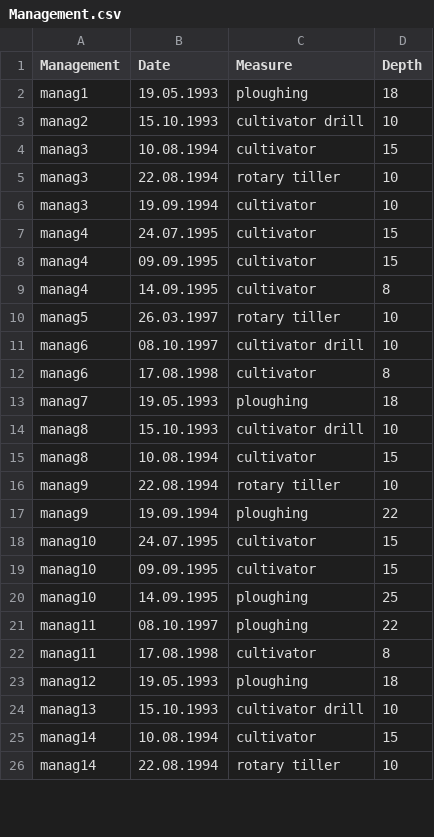
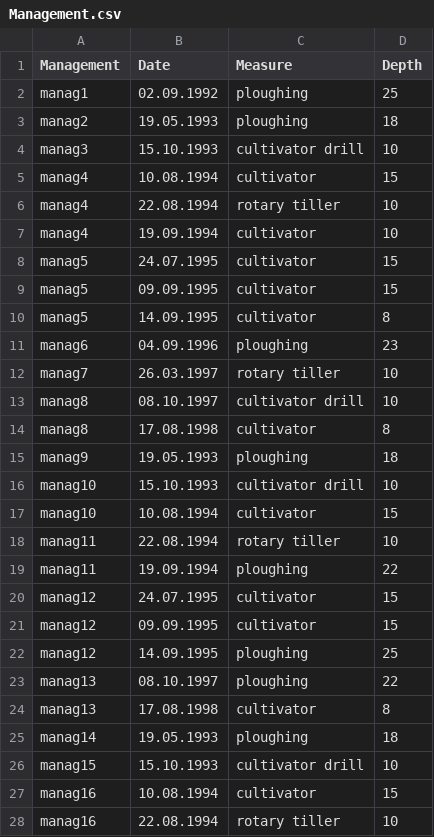
Before and after one commit to zalf-rpm/AgMIP_BNI, a CSV file: data/Management.csv, drawn as a sheet; only a part is shown; the diff covers the shown part only.

```diff
--- a/data/Management.csv
+++ b/data/Management.csv
@@ -1,26 +1,28 @@
 Management;Date;Measure;Depth
-manag1;19.05.1993;ploughing;18
-manag2;15.10.1993;cultivator drill;10
-manag3;10.08.1994;cultivator;15
-manag3;22.08.1994;rotary tiller;10
-manag3;19.09.1994;cultivator;10
-manag4;24.07.1995;cultivator;15
-manag4;09.09.1995;cultivator;15
-manag4;14.09.1995;cultivator;8
-manag5;26.03.1997;rotary tiller;10
-manag6;08.10.1997;cultivator drill ;10
-manag6;17.08.1998;cultivator;8
-manag7;19.05.1993;ploughing;18
-manag8;15.10.1993;cultivator drill;10
-manag8;10.08.1994;cultivator;15
-manag9;22.08.1994;rotary tiller;10
-manag9;19.09.1994;ploughing;22
-manag10;24.07.1995;cultivator;15
-manag10;09.09.1995;cultivator;15
-manag10;14.09.1995;ploughing;25
-manag11;08.10.1997;ploughing;22
-manag11;17.08.1998;cultivator;8
-manag12;19.05.1993;ploughing;18
-manag13;15.10.1993;cultivator drill;10
-manag14;10.08.1994;cultivator;15
-manag14;22.08.1994;rotary tiller;10
+manag1;02.09.1992;ploughing;25
+manag2;19.05.1993;ploughing;18
+manag3;15.10.1993;cultivator drill;10
+manag4;10.08.1994;cultivator;15
+manag4;22.08.1994;rotary tiller;10
+manag4;19.09.1994;cultivator;10
+manag5;24.07.1995;cultivator;15
+manag5;09.09.1995;cultivator;15
+manag5;14.09.1995;cultivator;8
+manag6;04.09.1996;ploughing;23
+manag7;26.03.1997;rotary tiller;10
+manag8;08.10.1997;cultivator drill ;10
+manag8;17.08.1998;cultivator;8
+manag9;19.05.1993;ploughing;18
+manag10;15.10.1993;cultivator drill;10
+manag10;10.08.1994;cultivator;15
+manag11;22.08.1994;rotary tiller;10
+manag11;19.09.1994;ploughing;22
+manag12;24.07.1995;cultivator;15
+manag12;09.09.1995;cultivator;15
+manag12;14.09.1995;ploughing;25
+manag13;08.10.1997;ploughing;22
+manag13;17.08.1998;cultivator;8
+manag14;19.05.1993;ploughing;18
+manag15;15.10.1993;cultivator drill;10
+manag16;10.08.1994;cultivator;15
+manag16;22.08.1994;rotary tiller;10
```
Also changed, not shown: 7 edited cells elsewhere in this file, data/Meta.csv, 2 other files.
